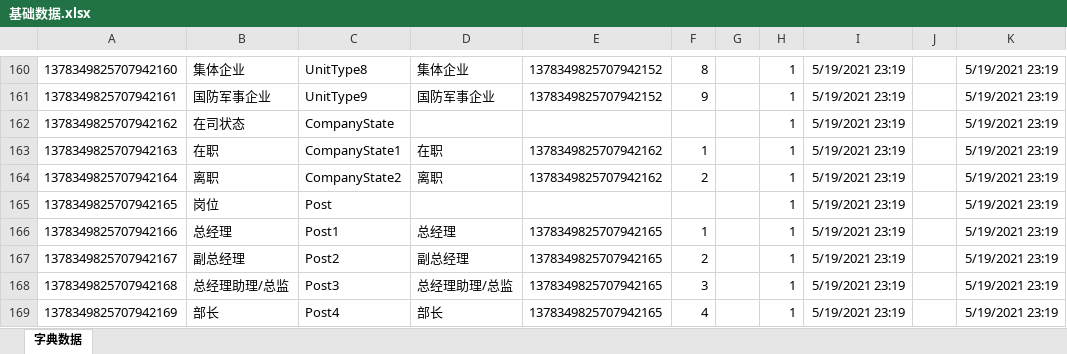
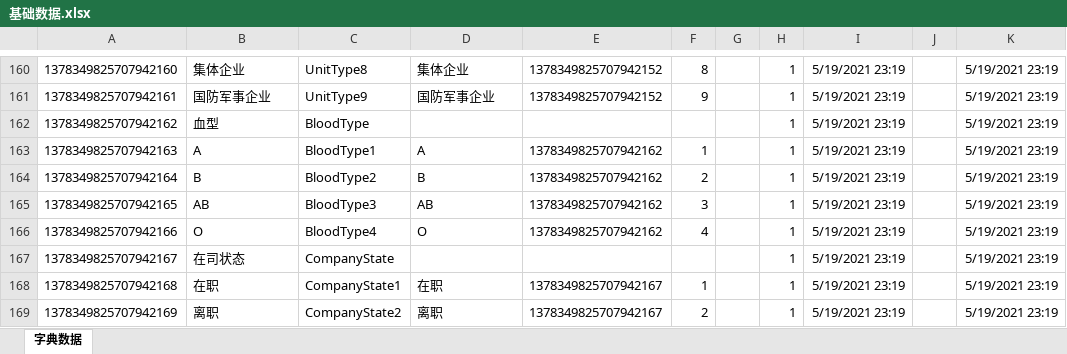
Before and after one commit to shanzhaozhen/hrs, an Excel workbook: doc/基础数据.xlsx, sheet 字典数据, drawn as a sheet; only a part is shown, gaps mark what is left out; values as stored, in another font and other column widths than the file's, no borders; the diff covers the shown part only; the diff names each change by its address in the sheet, - before the commit and + after, or states it on an @@ line.

```diff
--- a/doc/基础数据.xlsx (sheet 字典数据)
+++ b/doc/基础数据.xlsx (sheet 字典数据)
-B162: 在司状态
+B162: 血型
-C162: CompanyState
+C162: BloodType
-B163: 在职
+B163: A
-C163: CompanyState1
+C163: BloodType1
-D163: 在职
+D163: A
-B164: 离职
+B164: B
-C164: CompanyState2
+C164: BloodType2
-D164: 离职
+D164: B
-B165: 岗位
+B165: AB
-C165: Post
+C165: BloodType3
-D165: (empty)
+D165: AB
-E165: (empty)
+E165: 1378349825707942162
-F165: (empty)
+F165: 3
-B166: 总经理
+B166: O
-C166: Post1
+C166: BloodType4
-D166: 总经理
+D166: O
-E166: 1378349825707942165
+E166: 1378349825707942162
-F166: 1
+F166: 4
-B167: 副总经理
+B167: 在司状态
-C167: Post2
+C167: CompanyState
-D167: 副总经理
+D167: (empty)
-E167: 1378349825707942165
+E167: (empty)
-F167: 2
+F167: (empty)
-B168: 总经理助理/总监
+B168: 在职
-C168: Post3
+C168: CompanyState1
-D168: 总经理助理/总监
+D168: 在职
-E168:E169: 1378349825707942165
+E168:E169: 1378349825707942167
-F168: 3
+F168: 1
-B169: 部长
+B169: 离职
-C169: Post4
+C169: CompanyState2
-D169: 部长
+D169: 离职
-F169: 4
+F169: 2
```
Also changed, not shown: 8 added rows and 199 edited cells elsewhere in this sheet, 50 other files.
